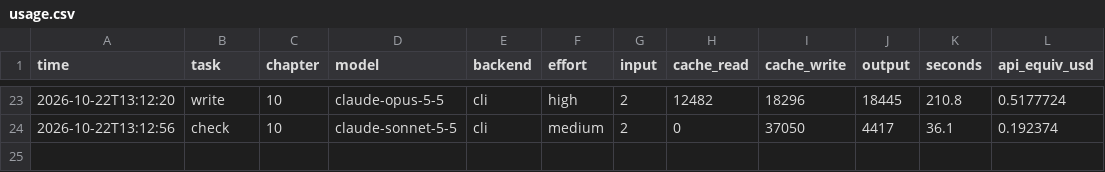
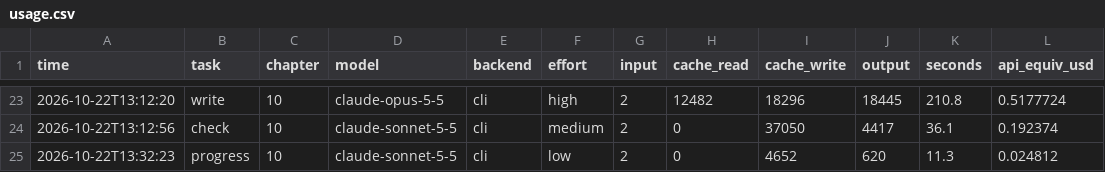
Before and after one commit to leonius21/respawn-2006, a CSV file: usage.csv, drawn as a sheet; only a part is shown, gaps mark what is left out; the diff names each change by its address in the sheet, - before the commit and + after, or states it on an @@ line.

Commit message:
Arc 1 progress through chapter 10

```diff
--- a/usage.csv
+++ b/usage.csv
+row 25: 2026-10-22T13:32:23 | progress | 10 | claude-sonnet-5-5 | cli | low | 2 | 0 | 4652 | 620 | 11.3 | 0.024812
```
Also changed, not shown: 1 other file.
